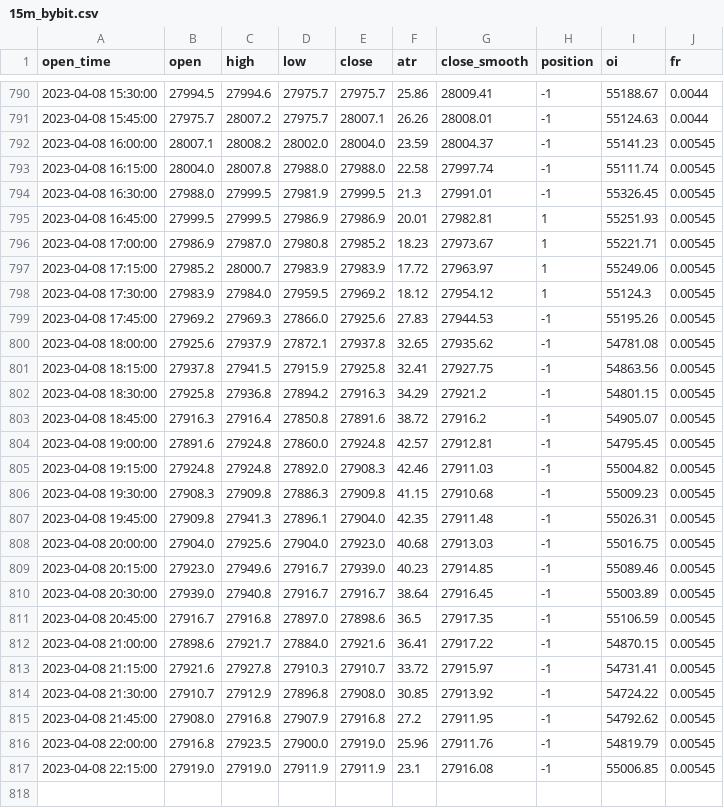
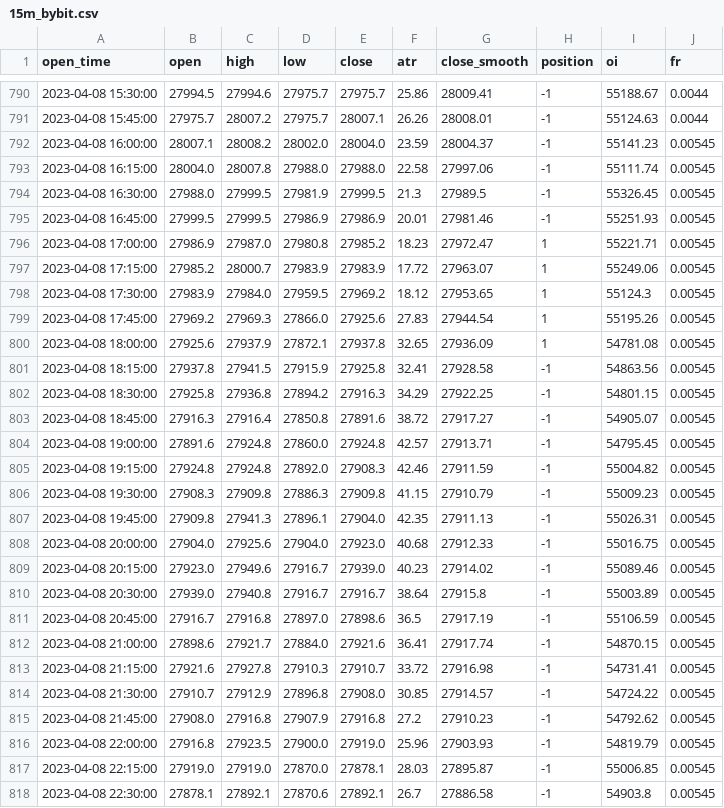
Before and after one commit to jaymgonzalez/btc-csv, a CSV file: 15m_bybit.csv, drawn as a sheet; only a part is shown, gaps mark what is left out; the diff covers the shown part only.

```diff
--- a/15m_bybit.csv
+++ b/15m_bybit.csv
@@ -792,26 +792,27 @@ open_time,open,high,low,close,atr,close_smooth,position,oi,fr
 2023-04-08 16:00:00,28007.1,28008.2,28002.0,28004.0,23.59,28004.37,-1,55141.23,0.00545
-2023-04-08 16:15:00,28004.0,28007.8,27988.0,27988.0,22.58,27997.74,-1,55111.74,0.00545
-2023-04-08 16:30:00,27988.0,27999.5,27981.9,27999.5,21.3,27991.01,-1,55326.45,0.00545
-2023-04-08 16:45:00,27999.5,27999.5,27986.9,27986.9,20.01,27982.81,1,55251.93,0.00545
-2023-04-08 17:00:00,27986.9,27987.0,27980.8,27985.2,18.23,27973.67,1,55221.71,0.00545
-2023-04-08 17:15:00,27985.2,28000.7,27983.9,27983.9,17.72,27963.97,1,55249.06,0.00545
-2023-04-08 17:30:00,27983.9,27984.0,27959.5,27969.2,18.12,27954.12,1,55124.3,0.00545
-2023-04-08 17:45:00,27969.2,27969.3,27866.0,27925.6,27.83,27944.53,-1,55195.26,0.00545
-2023-04-08 18:00:00,27925.6,27937.9,27872.1,27937.8,32.65,27935.62,-1,54781.08,0.00545
-2023-04-08 18:15:00,27937.8,27941.5,27915.9,27925.8,32.41,27927.75,-1,54863.56,0.00545
-2023-04-08 18:30:00,27925.8,27936.8,27894.2,27916.3,34.29,27921.2,-1,54801.15,0.00545
-2023-04-08 18:45:00,27916.3,27916.4,27850.8,27891.6,38.72,27916.2,-1,54905.07,0.00545
-2023-04-08 19:00:00,27891.6,27924.8,27860.0,27924.8,42.57,27912.81,-1,54795.45,0.00545
-2023-04-08 19:15:00,27924.8,27924.8,27892.0,27908.3,42.46,27911.03,-1,55004.82,0.00545
-2023-04-08 19:30:00,27908.3,27909.8,27886.3,27909.8,41.15,27910.68,-1,55009.23,0.00545
-2023-04-08 19:45:00,27909.8,27941.3,27896.1,27904.0,42.35,27911.48,-1,55026.31,0.00545
-2023-04-08 20:00:00,27904.0,27925.6,27904.0,27923.0,40.68,27913.03,-1,55016.75,0.00545
-2023-04-08 20:15:00,27923.0,27949.6,27916.7,27939.0,40.23,27914.85,-1,55089.46,0.00545
-2023-04-08 20:30:00,27939.0,27940.8,27916.7,27916.7,38.64,27916.45,-1,55003.89,0.00545
-2023-04-08 20:45:00,27916.7,27916.8,27897.0,27898.6,36.5,27917.35,-1,55106.59,0.00545
-2023-04-08 21:00:00,27898.6,27921.7,27884.0,27921.6,36.41,27917.22,-1,54870.15,0.00545
-2023-04-08 21:15:00,27921.6,27927.8,27910.3,27910.7,33.72,27915.97,-1,54731.41,0.00545
-2023-04-08 21:30:00,27910.7,27912.9,27896.8,27908.0,30.85,27913.92,-1,54724.22,0.00545
-2023-04-08 21:45:00,27908.0,27916.8,27907.9,27916.8,27.2,27911.95,-1,54792.62,0.00545
-2023-04-08 22:00:00,27916.8,27923.5,27900.0,27919.0,25.96,27911.76,-1,54819.79,0.00545
-2023-04-08 22:15:00,27919.0,27919.0,27911.9,27911.9,23.1,27916.08,-1,55006.85,0.00545
+2023-04-08 16:15:00,28004.0,28007.8,27988.0,27988.0,22.58,27997.06,-1,55111.74,0.00545
+2023-04-08 16:30:00,27988.0,27999.5,27981.9,27999.5,21.3,27989.5,-1,55326.45,0.00545
+2023-04-08 16:45:00,27999.5,27999.5,27986.9,27986.9,20.01,27981.46,-1,55251.93,0.00545
+2023-04-08 17:00:00,27986.9,27987.0,27980.8,27985.2,18.23,27972.47,1,55221.71,0.00545
+2023-04-08 17:15:00,27985.2,28000.7,27983.9,27983.9,17.72,27963.07,1,55249.06,0.00545
+2023-04-08 17:30:00,27983.9,27984.0,27959.5,27969.2,18.12,27953.65,1,55124.3,0.00545
+2023-04-08 17:45:00,27969.2,27969.3,27866.0,27925.6,27.83,27944.54,1,55195.26,0.00545
+2023-04-08 18:00:00,27925.6,27937.9,27872.1,27937.8,32.65,27936.09,1,54781.08,0.00545
+2023-04-08 18:15:00,27937.8,27941.5,27915.9,27925.8,32.41,27928.58,-1,54863.56,0.00545
+2023-04-08 18:30:00,27925.8,27936.8,27894.2,27916.3,34.29,27922.25,-1,54801.15,0.00545
+2023-04-08 18:45:00,27916.3,27916.4,27850.8,27891.6,38.72,27917.27,-1,54905.07,0.00545
+2023-04-08 19:00:00,27891.6,27924.8,27860.0,27924.8,42.57,27913.71,-1,54795.45,0.00545
+2023-04-08 19:15:00,27924.8,27924.8,27892.0,27908.3,42.46,27911.59,-1,55004.82,0.00545
+2023-04-08 19:30:00,27908.3,27909.8,27886.3,27909.8,41.15,27910.79,-1,55009.23,0.00545
+2023-04-08 19:45:00,27909.8,27941.3,27896.1,27904.0,42.35,27911.13,-1,55026.31,0.00545
+2023-04-08 20:00:00,27904.0,27925.6,27904.0,27923.0,40.68,27912.33,-1,55016.75,0.00545
+2023-04-08 20:15:00,27923.0,27949.6,27916.7,27939.0,40.23,27914.02,-1,55089.46,0.00545
+2023-04-08 20:30:00,27939.0,27940.8,27916.7,27916.7,38.64,27915.8,-1,55003.89,0.00545
+2023-04-08 20:45:00,27916.7,27916.8,27897.0,27898.6,36.5,27917.19,-1,55106.59,0.00545
+2023-04-08 21:00:00,27898.6,27921.7,27884.0,27921.6,36.41,27917.74,-1,54870.15,0.00545
+2023-04-08 21:15:00,27921.6,27927.8,27910.3,27910.7,33.72,27916.98,-1,54731.41,0.00545
+2023-04-08 21:30:00,27910.7,27912.9,27896.8,27908.0,30.85,27914.57,-1,54724.22,0.00545
+2023-04-08 21:45:00,27908.0,27916.8,27907.9,27916.8,27.2,27910.23,-1,54792.62,0.00545
+2023-04-08 22:00:00,27916.8,27923.5,27900.0,27919.0,25.96,27903.93,-1,54819.79,0.00545
+2023-04-08 22:15:00,27919.0,27919.0,27870.0,27878.1,28.03,27895.87,-1,55006.85,0.00545
+2023-04-08 22:30:00,27878.1,27892.1,27870.6,27892.1,26.7,27886.58,-1,54903.8,0.00545
```
Also changed, not shown: 4 edited cells elsewhere in this file.
